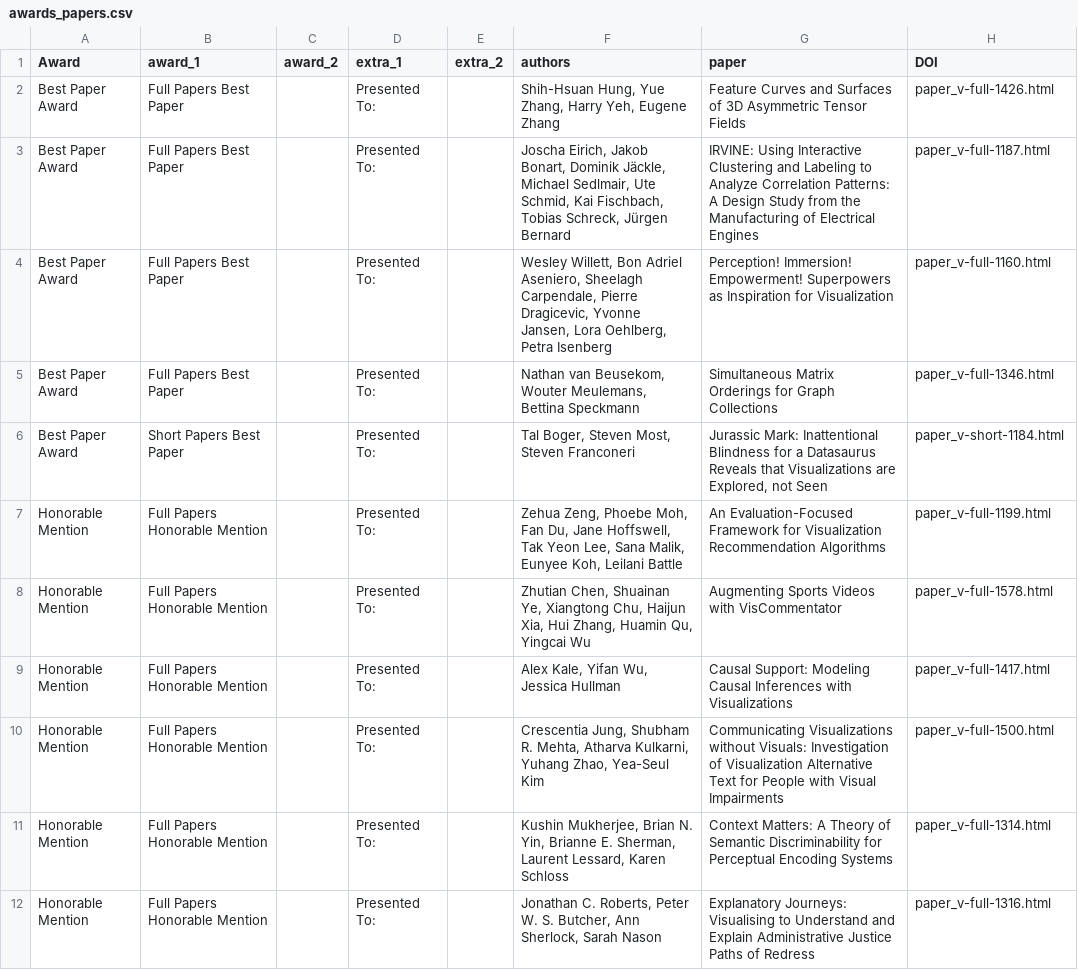
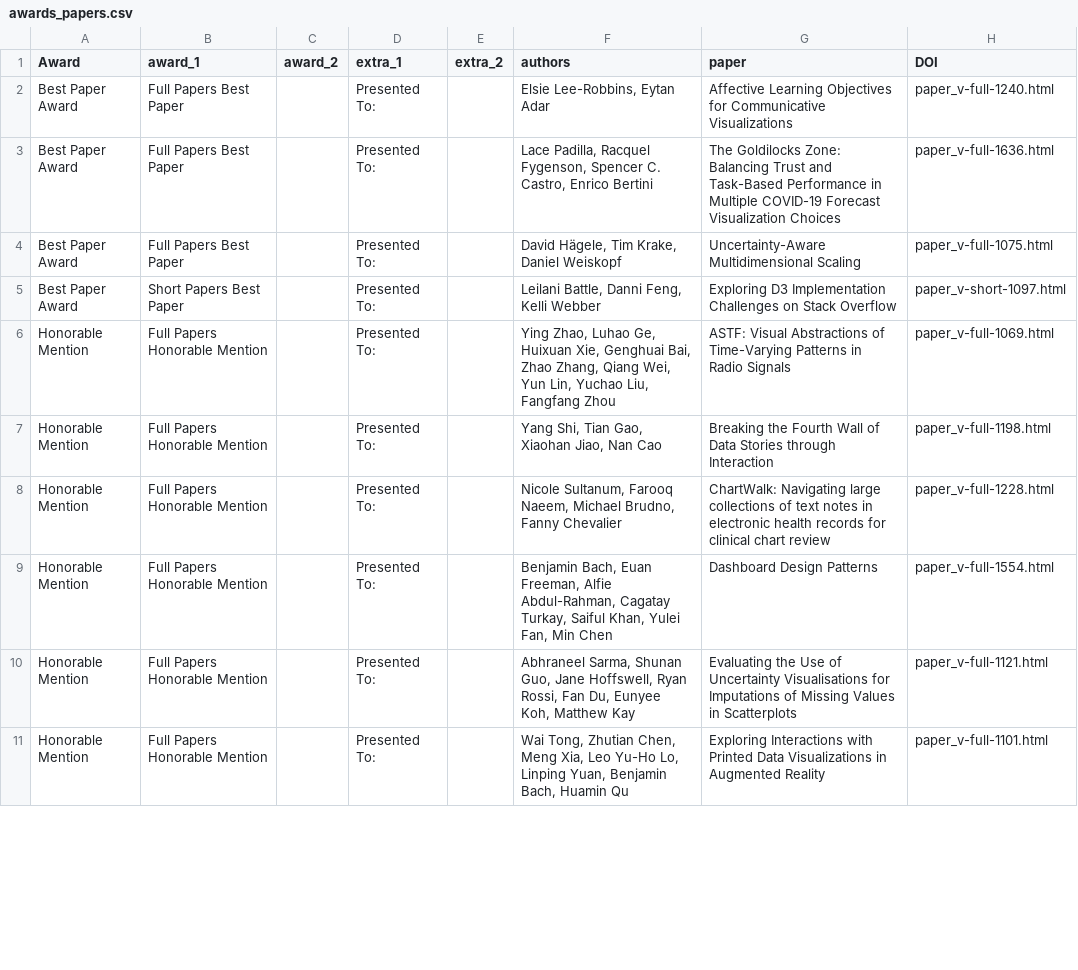
Before and after one commit to ieee-vgtc/vis-virtual-website, a CSV file: sitedata/2022/awards_papers.csv, drawn as a sheet; only a part is shown; the diff covers the shown part only.

Commit message:
Update paper and ToT awards to 2022

```diff
--- a/sitedata/2022/awards_papers.csv
+++ b/sitedata/2022/awards_papers.csv
@@ -1,12 +1,11 @@
 Award,award_1,award_2,extra_1,extra_2,authors,paper,DOI
-Best Paper Award,Full Papers Best Paper,,Presented To:,,"Shih-Hsuan Hung, Yue Zhang, Harry Yeh, Eugene Zhang",Feature Curves and Surfaces of 3D Asymmetric Tensor Fields,paper_v-full-1426.html
-Best Paper Award,Full Papers Best Paper,,Presented To:,,"Joscha Eirich, Jakob Bonart, Dominik Jäckle, Michael Sedlmair, Ute Schmid, Kai Fischbach, Tobias Schreck, Jürgen Bernard",IRVINE: Using Interactive Clustering and Labeling to Analyze Correlation Patterns: A Design Study from the Manufacturing of Electrical Engines,paper_v-full-1187.html
-Best Paper Award,Full Papers Best Paper,,Presented To:,,"Wesley Willett, Bon Adriel Aseniero, Sheelagh Carpendale, Pierre Dragicevic, Yvonne Jansen, Lora Oehlberg, Petra Isenberg",Perception! Immersion! Empowerment! Superpowers as Inspiration for Visualization,paper_v-full-1160.html
-Best Paper Award,Full Papers Best Paper,,Presented To:,,"Nathan van Beusekom, Wouter Meulemans, Bettina Speckmann",Simultaneous Matrix Orderings for Graph Collections,paper_v-full-1346.html
-Best Paper Award,Short Papers Best Paper,,Presented To:,,"Tal Boger, Steven Most, Steven Franconeri","Jurassic Mark: Inattentional Blindness for a Datasaurus Reveals that Visualizations are Explored, not Seen",paper_v-short-1184.html
-Honorable Mention,Full Papers Honorable Mention,,Presented To:,,"Zehua Zeng, Phoebe Moh, Fan Du, Jane Hoffswell, Tak Yeon Lee, Sana Malik, Eunyee Koh, Leilani Battle",An Evaluation-Focused Framework for Visualization Recommendation Algorithms,paper_v-full-1199.html
-Honorable Mention,Full Papers Honorable Mention,,Presented To:,,"Zhutian Chen, Shuainan Ye, Xiangtong Chu, Haijun Xia, Hui Zhang, Huamin Qu, Yingcai Wu",Augmenting Sports Videos with VisCommentator,paper_v-full-1578.html
-Honorable Mention,Full Papers Honorable Mention,,Presented To:,,"Alex Kale, Yifan Wu, Jessica Hullman",Causal Support: Modeling Causal Inferences with Visualizations,paper_v-full-1417.html
-Honorable Mention,Full Papers Honorable Mention,,Presented To:,,"Crescentia Jung, Shubham R. Mehta, Atharva Kulkarni, Yuhang Zhao, Yea-Seul Kim",Communicating Visualizations without Visuals: Investigation of Visualization Alternative Text for People with Visual Impairments,paper_v-full-1500.html
-Honorable Mention,Full Papers Honorable Mention,,Presented To:,,"Kushin Mukherjee, Brian N. Yin, Brianne E. Sherman, Laurent Lessard, Karen Schloss",Context Matters: A Theory of Semantic Discriminability for Perceptual Encoding Systems,paper_v-full-1314.html
-Honorable Mention,Full Papers Honorable Mention,,Presented To:,,"Jonathan C. Roberts, Peter W. S. Butcher, Ann Sherlock, Sarah Nason",Explanatory Journeys: Visualising to Understand and Explain Administrative Justice Paths of Redress,paper_v-full-1316.html
+Best Paper Award,Full Papers Best Paper,,Presented To:,,"Elsie Lee-Robbins, Eytan Adar",Affective Learning Objectives for Communicative Visualizations,paper_v-full-1240.html
+Best Paper Award,Full Papers Best Paper,,Presented To:,,"Lace Padilla, Racquel Fygenson, Spencer C. Castro, Enrico Bertini",The Goldilocks Zone: Balancing Trust and Task-Based Performance in Multiple COVID-19 Forecast Visualization Choices,paper_v-full-1636.html
+Best Paper Award,Full Papers Best Paper,,Presented To:,,"David Hägele, Tim Krake, Daniel Weiskopf",Uncertainty-Aware Multidimensional Scaling,paper_v-full-1075.html
+Best Paper Award,Short Papers Best Paper,,Presented To:,,"Leilani Battle, Danni Feng, Kelli Webber","Exploring D3 Implementation Challenges on Stack Overflow ",paper_v-short-1097.html
+Honorable Mention,Full Papers Honorable Mention,,Presented To:,,"Ying Zhao, Luhao Ge, Huixuan Xie, Genghuai Bai, Zhao Zhang, Qiang Wei, Yun Lin, Yuchao Liu, Fangfang Zhou",ASTF: Visual Abstractions of Time-Varying Patterns in Radio Signals ,paper_v-full-1069.html
+Honorable Mention,Full Papers Honorable Mention,,Presented To:,,"Yang Shi, Tian Gao, Xiaohan Jiao, Nan Cao",Breaking the Fourth Wall of Data Stories through Interaction ,paper_v-full-1198.html
+Honorable Mention,Full Papers Honorable Mention,,Presented To:,,"Nicole Sultanum, Farooq Naeem, Michael Brudno, Fanny Chevalier",ChartWalk: Navigating large collections of text notes in electronic health records for clinical chart review ,paper_v-full-1228.html
+Honorable Mention,Full Papers Honorable Mention,,Presented To:,,"Benjamin Bach, Euan Freeman, Alfie Abdul-Rahman, Cagatay Turkay, Saiful Khan, Yulei Fan, Min Chen",Dashboard Design Patterns ,paper_v-full-1554.html
+Honorable Mention,Full Papers Honorable Mention,,Presented To:,,"Abhraneel Sarma, Shunan Guo, Jane Hoffswell, Ryan Rossi, Fan Du, Eunyee Koh, Matthew Kay",Evaluating the Use of Uncertainty Visualisations for Imputations of Missing Values in Scatterplots,paper_v-full-1121.html
+Honorable Mention,Full Papers Honorable Mention,,Presented To:,,"Wai Tong, Zhutian Chen, Meng Xia, Leo Yu-Ho Lo, Linping Yuan, Benjamin Bach, Huamin Qu",Exploring Interactions with Printed Data Visualizations in Augmented Reality ,paper_v-full-1101.html
```
Also changed, not shown: 2 removed rows and 41 edited cells elsewhere in this file, sitedata/2022/awards_tot.csv.
